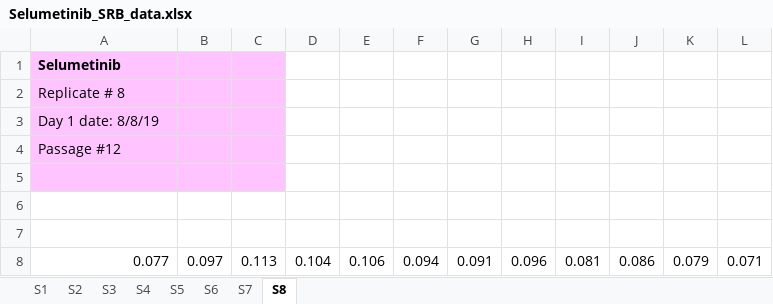
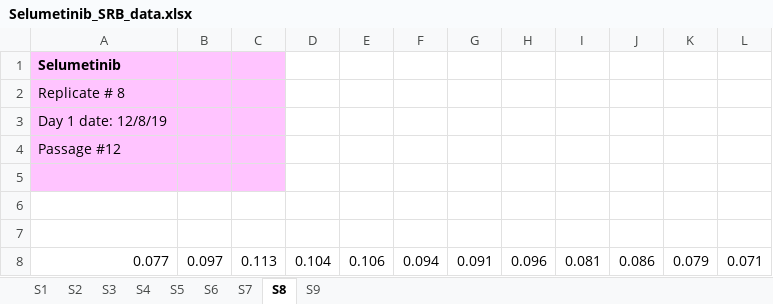
Before and after one commit to prdass/PD_Lab_book, an Excel workbook: Raw_SRB_data/Selumetinib_only/Selumetinib_SRB_data.xlsx, sheet S8, drawn as a sheet; only a part is shown; values as stored, in another font and other column widths than the file's, no borders; the diff names each change by its address in the sheet, - before the commit and + after, or states it on an @@ line.

```diff
--- a/Raw_SRB_data/Selumetinib_only/Selumetinib_SRB_data.xlsx (sheet S8)
+++ b/Raw_SRB_data/Selumetinib_only/Selumetinib_SRB_data.xlsx (sheet S8)
+sheet tab: S9
-A3: Day 1 date: 8/8/19
+A3: Day 1 date: 12/8/19
```
Also changed, not shown: 2 other files.
